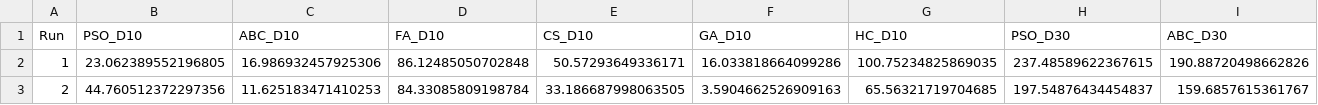
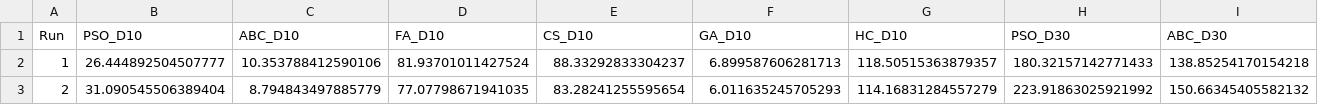
Before and after one commit to lee-vtruong/CS-AI-N3, a CSV file: results/rastrigin_raw_fitness.csv, drawn as a sheet; only a part is shown; the diff covers the shown part only; the diff names each change by its address in the sheet, - before the commit and + after, or states it on an @@ line.

```diff
--- a/results/rastrigin_raw_fitness.csv
+++ b/results/rastrigin_raw_fitness.csv
-B2 (PSO_D10): 23.062389552196805
+B2 (PSO_D10): 26.444892504507777
-C2 (ABC_D10): 16.986932457925306
+C2 (ABC_D10): 10.353788412590106
-D2 (FA_D10): 86.12485050702848
+D2 (FA_D10): 81.93701011427524
-E2 (CS_D10): 50.57293649336171
+E2 (CS_D10): 88.33292833304237
-F2 (GA_D10): 16.033818664099286
+F2 (GA_D10): 6.899587606281713
-G2 (HC_D10): 100.75234825869035
+G2 (HC_D10): 118.50515363879357
-H2 (PSO_D30): 237.48589622367615
+H2 (PSO_D30): 180.32157142771433
-I2 (ABC_D30): 190.88720498662826
+I2 (ABC_D30): 138.85254170154218
-B3 (PSO_D10): 44.760512372297356
+B3 (PSO_D10): 31.090545506389404
-C3 (ABC_D10): 11.625183471410253
+C3 (ABC_D10): 8.794843497885779
-D3 (FA_D10): 84.33085809198784
+D3 (FA_D10): 77.07798671941035
-E3 (CS_D10): 33.186687998063505
+E3 (CS_D10): 83.28241255595654
-F3 (GA_D10): 3.5904662526909163
+F3 (GA_D10): 6.011635245705293
-G3 (HC_D10): 65.56321719704685
+G3 (HC_D10): 114.16831284557279
-H3 (PSO_D30): 197.54876434454837
+H3 (PSO_D30): 223.91863025921992
-I3 (ABC_D30): 159.6857615361767
+I3 (ABC_D30): 150.66345405582132
```
Also changed, not shown: 104 edited cells elsewhere in this file, results/knapsack_convergence.csv, results/knapsack_raw_fitness.csv, 47 other files.
